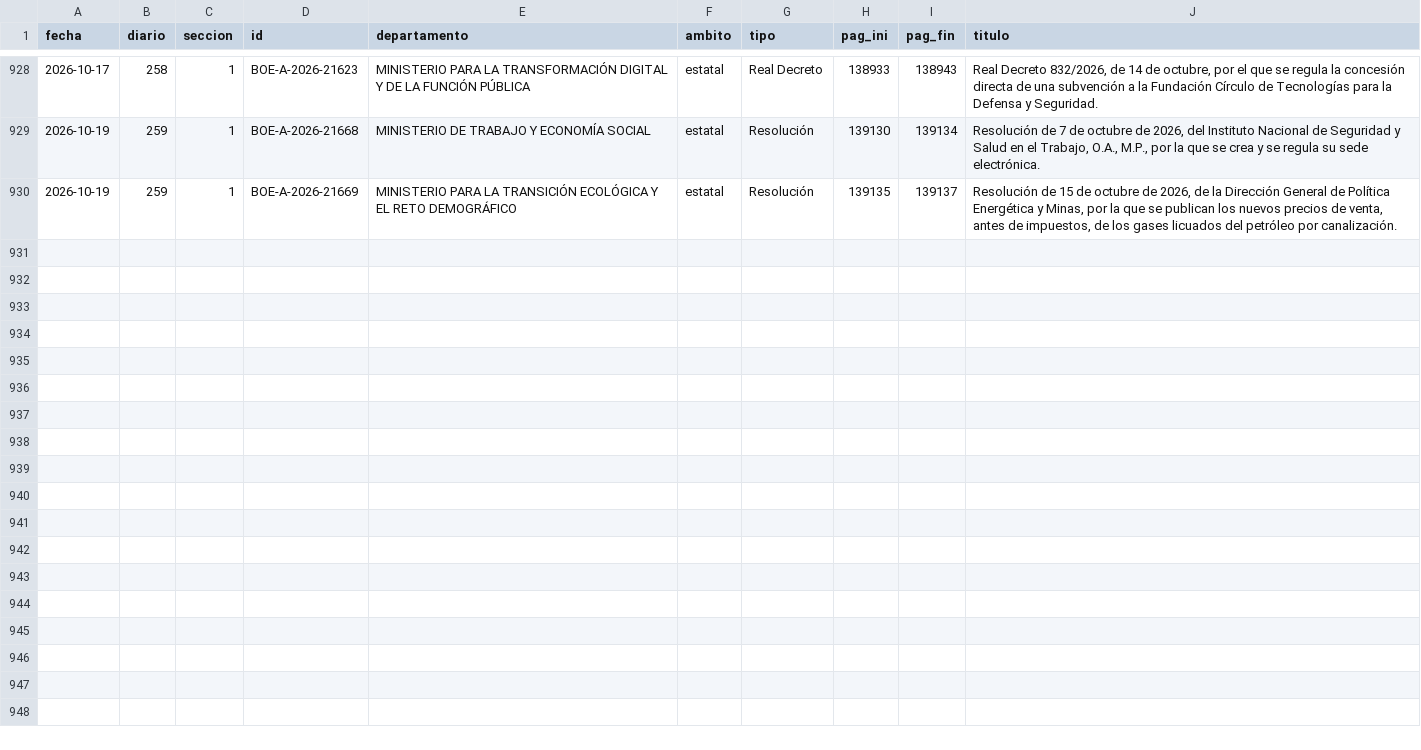
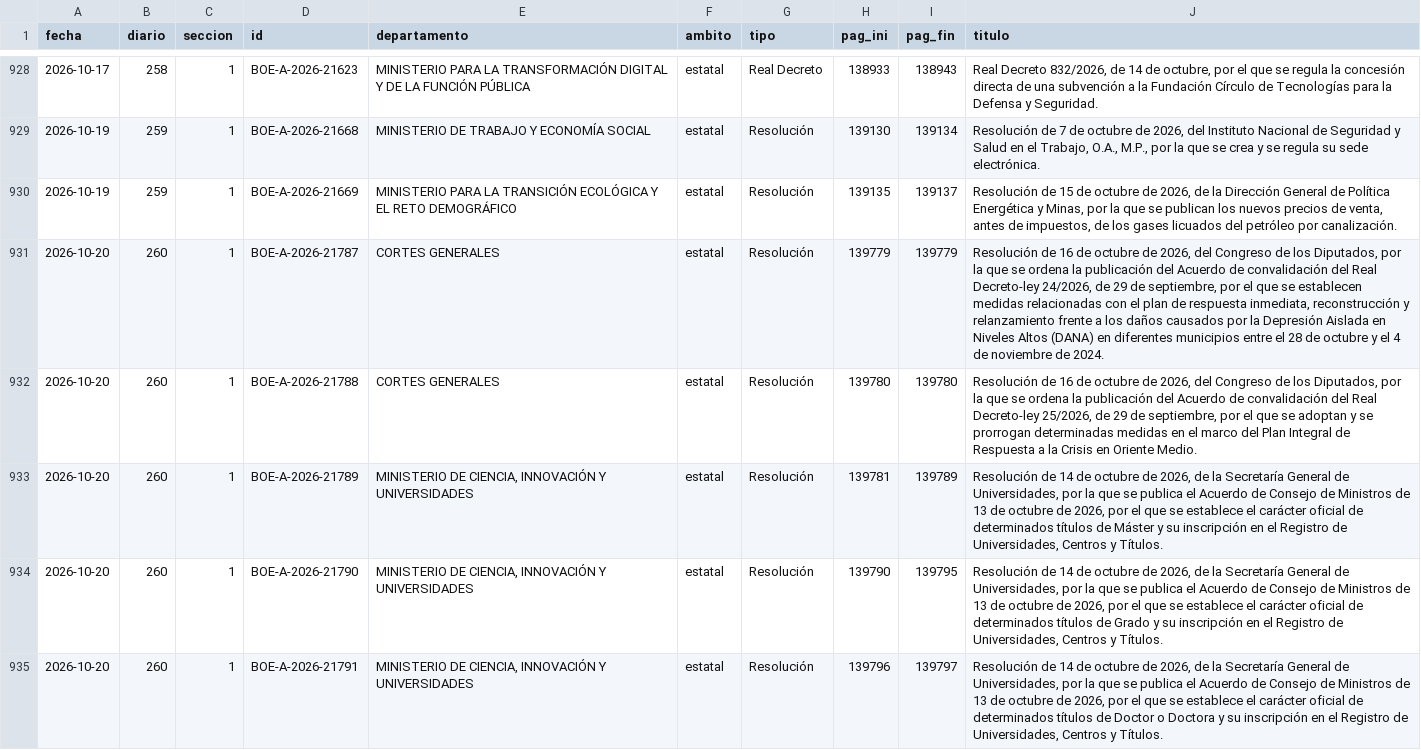
Before and after one commit to slopezrap/hiperlegislacion, a CSV file: data/s1/2026.csv, drawn as a sheet; only a part is shown, gaps mark what is left out; the diff names each change by its address in the sheet, - before the commit and + after, or states it on an @@ line.

```diff
--- a/data/s1/2026.csv
+++ b/data/s1/2026.csv
+row 931: 2026-10-20 | 260 | 1 | BOE-A-2026-21787 | CORTES GENERALES | estatal | Resolución | 139779 | 139779 | Resolución de 16 de octubre de 2026, del Congreso de los Diputados, por la que se ordena la publicación del Acuerdo de convalidación del Real Decreto-ley 24/2026, de 29 de septiembre, por el que se establecen medidas relacionadas con el plan de respuesta inmediata, reconstrucción y relanzamiento frente a los daños causados por la Depresión Aislada en Niveles Altos (DANA) en diferentes municipios entre el 28 de octubre y el 4 de noviembre de 2024.
+row 932: 2026-10-20 | 260 | 1 | BOE-A-2026-21788 | CORTES GENERALES | estatal | Resolución | 139780 | 139780 | Resolución de 16 de octubre de 2026, del Congreso de los Diputados, por la que se ordena la publicación del Acuerdo de convalidación del Real Decreto-ley 25/2026, de 29 de septiembre, por el que se adoptan y se prorrogan determinadas medidas en el marco del Plan Integral de Respuesta a la Crisis en Oriente Medio.
+row 933: 2026-10-20 | 260 | 1 | BOE-A-2026-21789 | MINISTERIO DE CIENCIA, INNOVACIÓN Y UNIVERSIDADES | estatal | Resolución | 139781 | 139789 | Resolución de 14 de octubre de 2026, de la Secretaría General de Universidades, por la que se publica el Acuerdo de Consejo de Ministros de 13 de octubre de 2026, por el que se establece el carácter oficial de determinados títulos de Máster y su inscripción en el Registro de Universidades, Centros y Títulos.
+row 934: 2026-10-20 | 260 | 1 | BOE-A-2026-21790 | MINISTERIO DE CIENCIA, INNOVACIÓN Y UNIVERSIDADES | estatal | Resolución | 139790 | 139795 | Resolución de 14 de octubre de 2026, de la Secretaría General de Universidades, por la que se publica el Acuerdo de Consejo de Ministros de 13 de octubre de 2026, por el que se establece el carácter oficial de determinados títulos de Grado y su inscripción en el Registro de Universidades, Centros y Títulos.
+row 935: 2026-10-20 | 260 | 1 | BOE-A-2026-21791 | MINISTERIO DE CIENCIA, INNOVACIÓN Y UNIVERSIDADES | estatal | Resolución | 139796 | 139797 | Resolución de 14 de octubre de 2026, de la Secretaría General de Universidades, por la que se publica el Acuerdo de Consejo de Ministros de 13 de octubre de 2026, por el que se establece el carácter oficial de determinados títulos de Doctor o Doctora y su inscripción en el Registro de Universidades, Centros y Títulos.
```
Also changed, not shown: data/dias/2026.csv, docs/data/observatorio_anual.csv, 1 other file.
